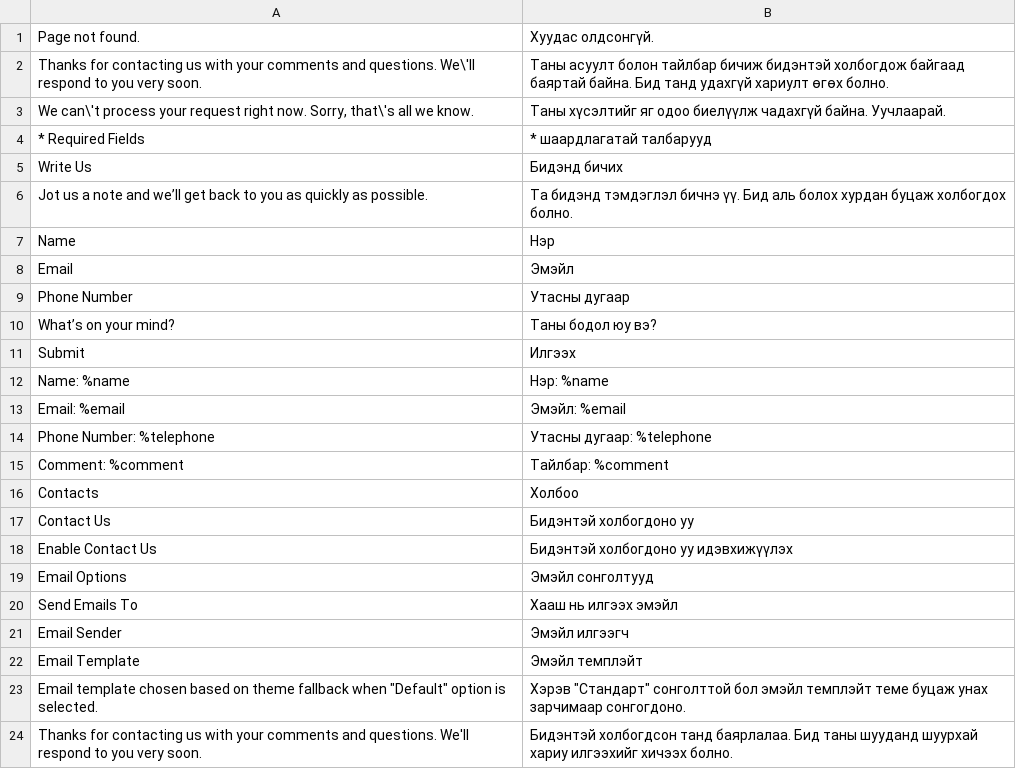
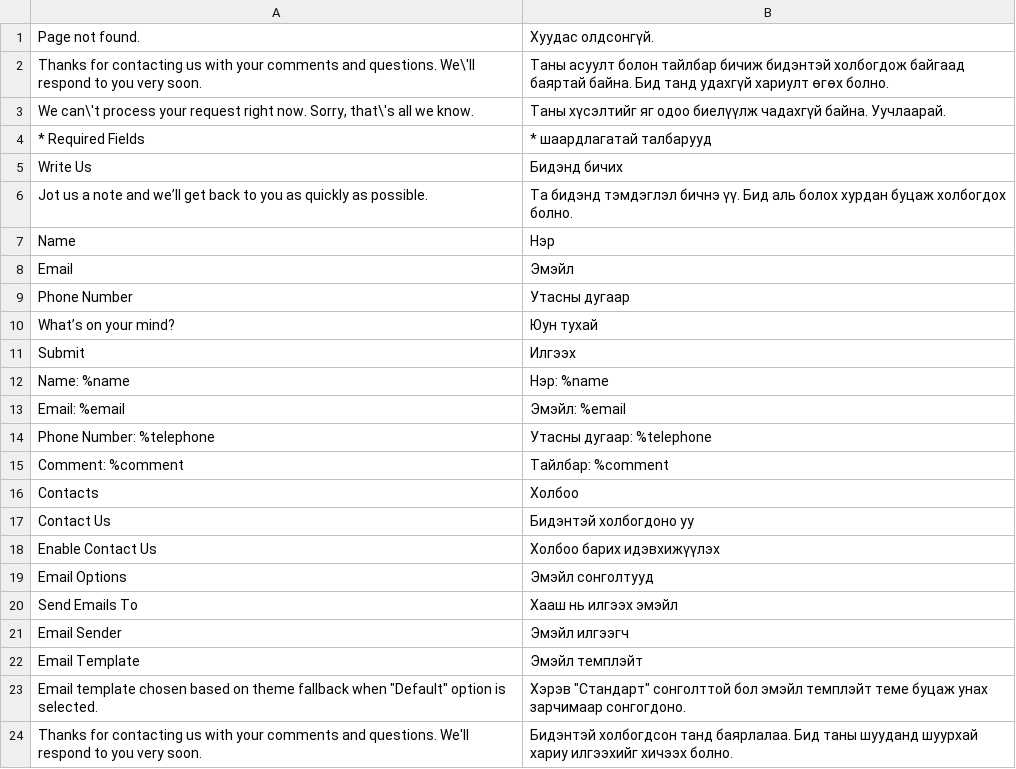
Before and after one commit to unitious/magento-2-mongolian-language-pack, a CSV file: mn_cyrl_mn.module.magento_contact.csv, drawn as a sheet.

Commit message:
change some translation

```diff
--- a/mn_cyrl_mn.module.magento_contact.csv
+++ b/mn_cyrl_mn.module.magento_contact.csv
@@ -9,3 +9,3 @@ Email,Эмэйл
 "Phone Number","Утасны дугаар"
-"What’s on your mind?","Таны бодол юу вэ?"
+"What’s on your mind?","Юун тухай"
 Submit,Илгээх
@@ -17,3 +17,3 @@ Contacts,Холбоо
 "Contact Us","Бидэнтэй холбогдоно уу"
-"Enable Contact Us","Бидэнтэй холбогдоно уу идэвхижүүлэх"
+"Enable Contact Us","Холбоо барих идэвхижүүлэх"
 "Email Options","Эмэйл сонголтууд"
```
